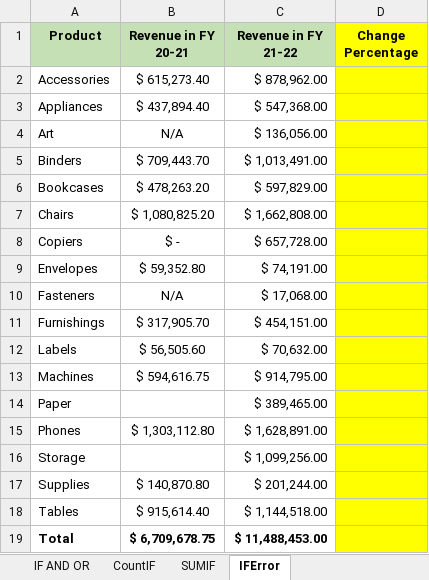
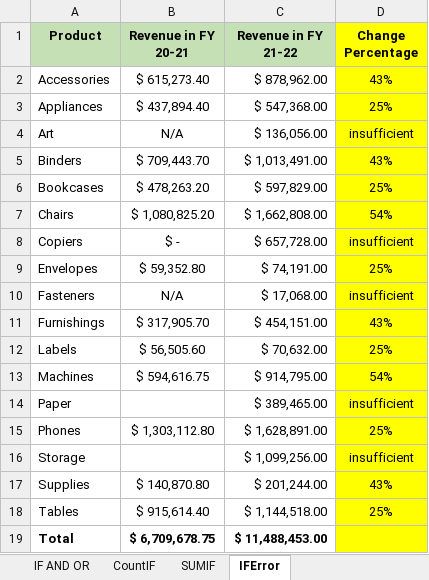
Before and after one commit to Rashedislam2/excell-for-professional-with-byclx, an Excel workbook: Logical Functions.xlsx, sheet IFError, drawn as a sheet; values as stored, in another font and other column widths than the file's, no borders; the diff names each change by its address in the sheet, - before the commit and + after, or states it on an @@ line.

```diff
--- a/Logical Functions.xlsx (sheet IFError)
+++ b/Logical Functions.xlsx (sheet IFError)
-D2 (Change Percentage): (empty)
+D2 (Change Percentage): 43%
-D3 (Change Percentage): (empty)
+D3 (Change Percentage): 25%
-D4 (Change Percentage): (empty)
+D4 (Change Percentage): insufficient
-D5 (Change Percentage): (empty)
+D5 (Change Percentage): 43%
-D6 (Change Percentage): (empty)
+D6 (Change Percentage): 25%
-D7 (Change Percentage): (empty)
+D7 (Change Percentage): 54%
-D8 (Change Percentage): (empty)
+D8 (Change Percentage): insufficient
-D9 (Change Percentage): (empty)
+D9 (Change Percentage): 25%
-D10 (Change Percentage): (empty)
+D10 (Change Percentage): insufficient
-D11 (Change Percentage): (empty)
+D11 (Change Percentage): 43%
-D12 (Change Percentage): (empty)
+D12 (Change Percentage): 25%
-D13 (Change Percentage): (empty)
+D13 (Change Percentage): 54%
-D14 (Change Percentage): (empty)
+D14 (Change Percentage): insufficient
-D15 (Change Percentage): (empty)
+D15 (Change Percentage): 25%
-D16 (Change Percentage): (empty)
+D16 (Change Percentage): insufficient
-D17 (Change Percentage): (empty)
+D17 (Change Percentage): 43%
-D18 (Change Percentage): (empty)
+D18 (Change Percentage): 25%
```
Also changed, not shown: sheet IF AND OR, sheet SUMIF, sheet CountIF, formulas that keep their value, 1 other file.
